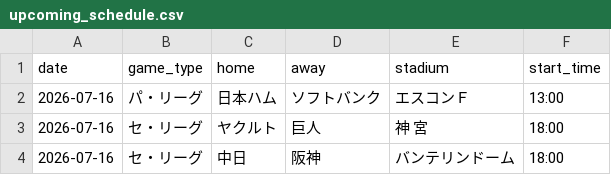
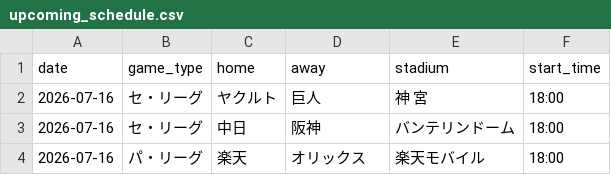
Before and after one commit to hrt2223/npb-elo, a CSV file: npb/2026/output/upcoming_schedule.csv, drawn as a sheet; only a part is shown; the shorter side is filled out with more unchanged rows.

```diff
--- a/npb/2026/output/upcoming_schedule.csv
+++ b/npb/2026/output/upcoming_schedule.csv
@@ -1,3 +1,2 @@
 date,game_type,home,away,stadium,start_time
-2026-07-16,パ・リーグ,日本ハム,ソフトバンク,エスコンＦ,13:00
 2026-07-16,セ・リーグ,ヤクルト,巨人,神 宮,18:00
```
Also changed, not shown: npb/2026/output/today_probabilities.csv, 1 other file.
